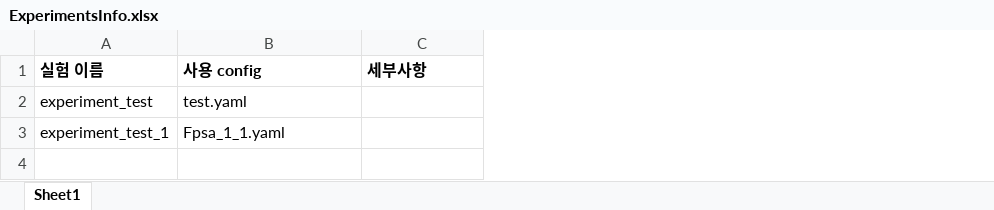
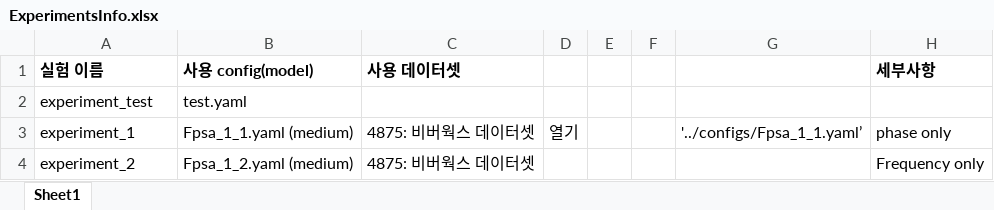
Before and after one commit to PotatoTasteChip/FPSA_Paper, an Excel workbook: experiments/ExperimentsInfo.xlsx, sheet Sheet1, drawn as a sheet; values as stored, in another font and other column widths than the file's, no borders; removed rows and columns are numbered as before the commit, all else as after; the diff names each change by its address in the sheet, - before the commit and + after, or states it on an @@ line.

```diff
--- a/experiments/ExperimentsInfo.xlsx (sheet Sheet1)
+++ b/experiments/ExperimentsInfo.xlsx (sheet Sheet1)
+column C (사용 데이터셋), empty
+column D, empty
+column E, empty
+column F, empty
+column G, empty
-B1: 사용 config
+B1: 사용 config(model)
-row 3: experiment_test_1 | Fpsa_1_1.yaml
+row 3: experiment_1 | Fpsa_1_1.yaml (medium) | 4875: 비버웍스 데이터셋 | 열기 |  |  | '../configs/Fpsa_1_1.yaml’ | phase only
+row 4: experiment_2 | Fpsa_1_2.yaml (medium) | 4875: 비버웍스 데이터셋 |  |  |  |  | Frequency only
```
Also changed, not shown: configs/ConfigInfo.xlsx, 50 other files.
